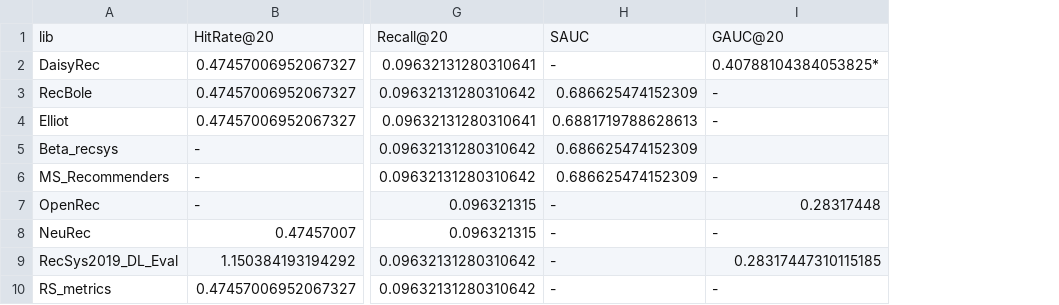
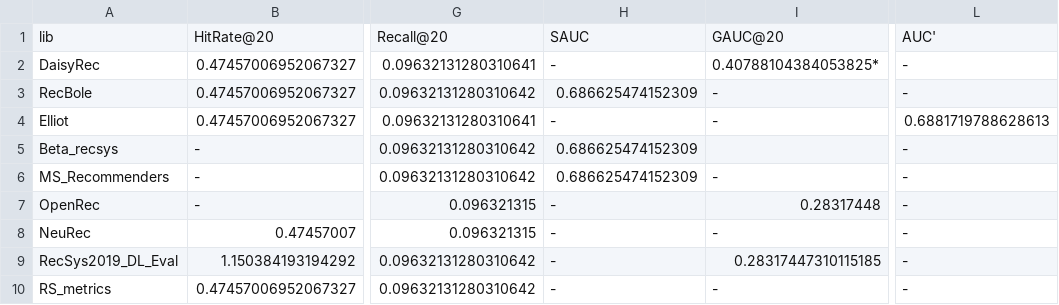
Before and after one commit to Darel13712/compare_metrics, a CSV file: res_full.csv, drawn as a sheet; only a part is shown, gaps mark what is left out; the diff names each change by its address in the sheet, - before the commit and + after, or states it on an @@ line.

Commit message:
add new col to results

```diff
--- a/res_full.csv
+++ b/res_full.csv
+column L, rows 1-10: AUC' | - | - | 0.6881719788628613 | - | - | - | - | - | -
-H4: 0.6881719788628613
+H4: -
```
